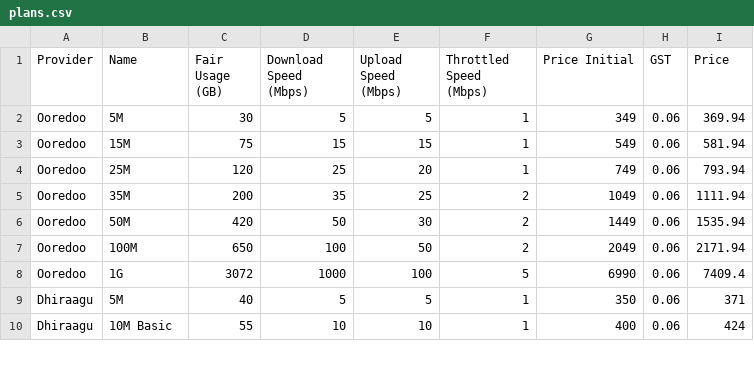
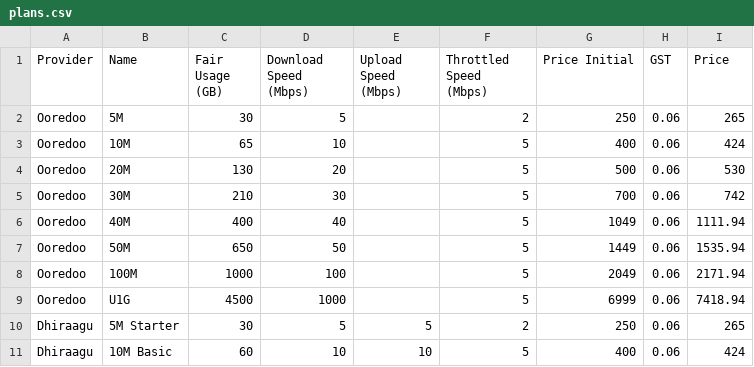
Before and after one commit to mismaah/mv-internet-comparison, a CSV file: plans.csv, drawn as a sheet; only a part is shown; the diff covers the shown part only.

```diff
--- a/plans.csv
+++ b/plans.csv
@@ -1,10 +1,11 @@
 Provider,Name,Fair Usage (GB),Download Speed (Mbps),Upload Speed (Mbps),Throttled Speed (Mbps),Price Initial,GST,Price
-Ooredoo,5M,30,5,5,1,349,0.06,369.94
-Ooredoo,15M,75,15,15,1,549,0.06,581.94
-Ooredoo,25M,120,25,20,1,749,0.06,793.94
-Ooredoo,35M,200,35,25,2,1049,0.06,1111.94
-Ooredoo,50M,420,50,30,2,1449,0.06,1535.94
-Ooredoo,100M,650,100,50,2,2049,0.06,2171.94
-Ooredoo,1G,3072,1000,100,5,6990,0.06,7409.4
-Dhiraagu,5M,40,5,5,1,350,0.06,371
-Dhiraagu,10M Basic,55,10,10,1,400,0.06,424
+Ooredoo,5M,30,5,,2,250,0.06,265
+Ooredoo,10M,65,10,,5,400,0.06,424
+Ooredoo,20M,130,20,,5,500,0.06,530
+Ooredoo,30M,210,30,,5,700,0.06,742
+Ooredoo,40M,400,40,,5,1049,0.06,1111.94
+Ooredoo,50M,650,50,,5,1449,0.06,1535.94
+Ooredoo,100M,1000,100,,5,2049,0.06,2171.94
+Ooredoo,U1G,4500,1000,,5,6999,0.06,7418.94
+Dhiraagu,5M Starter,30,5,5,2,250,0.06,265
+Dhiraagu,10M Basic,60,10,10,5,400,0.06,424
```
Also changed, not shown: 5 added rows and 56 edited cells elsewhere in this file, 2 other files.
